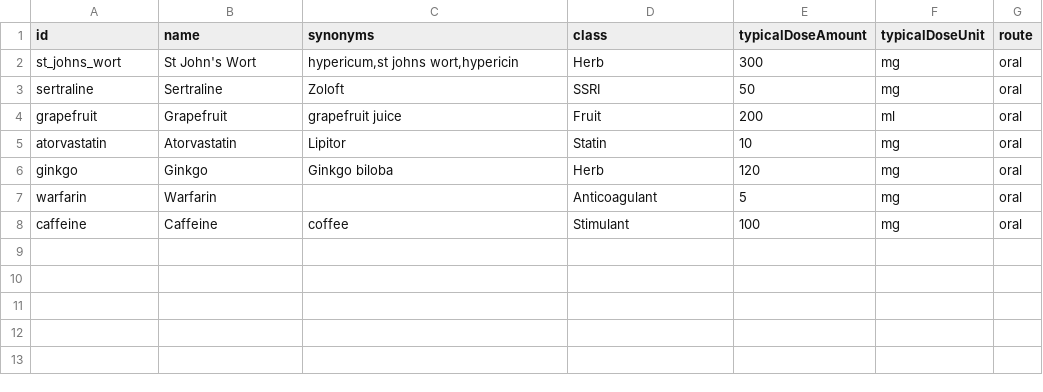
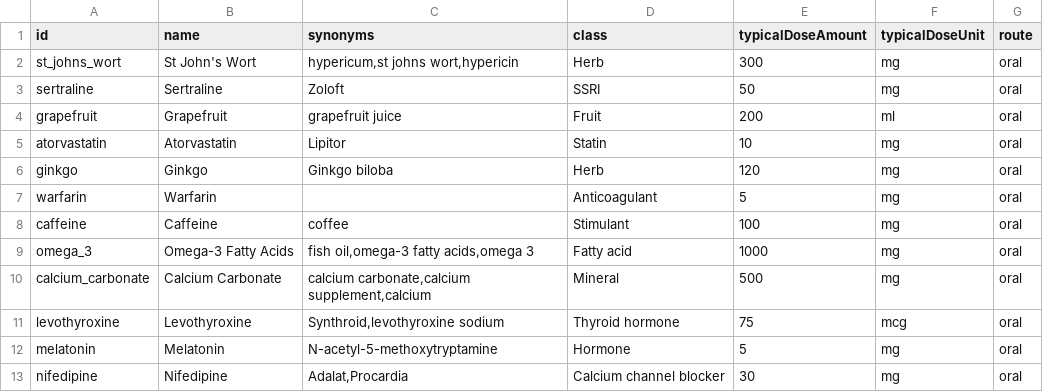
Before and after one commit to KG-97/supptracker, a CSV file: data/compounds.csv, drawn as a sheet; the diff names each change by its address in the sheet, - before the commit and + after, or states it on an @@ line.

```diff
--- a/data/compounds.csv
+++ b/data/compounds.csv
+row 9: omega_3 | Omega-3 Fatty Acids | fish oil,omega-3 fatty acids,omega 3 | Fatty acid | 1000 | mg | oral
+row 10: calcium_carbonate | Calcium Carbonate | calcium carbonate,calcium supplement,calcium | Mineral | 500 | mg | oral
+row 11: levothyroxine | Levothyroxine | Synthroid,levothyroxine sodium | Thyroid hormone | 75 | mcg | oral
+row 12: melatonin | Melatonin | N-acetyl-5-methoxytryptamine | Hormone | 5 | mg | oral
+row 13: nifedipine | Nifedipine | Adalat,Procardia | Calcium channel blocker | 30 | mg | oral
```
Also changed, not shown: data/interactions.csv, data/sources.csv, 1 other file.
